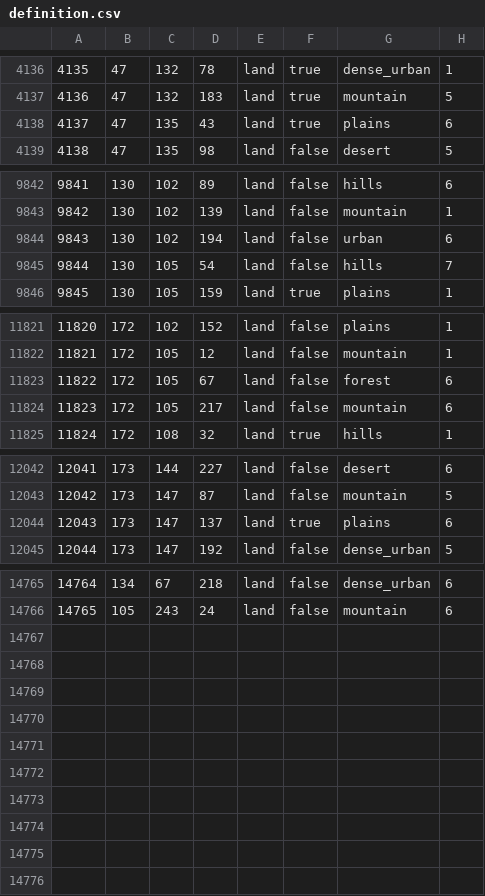
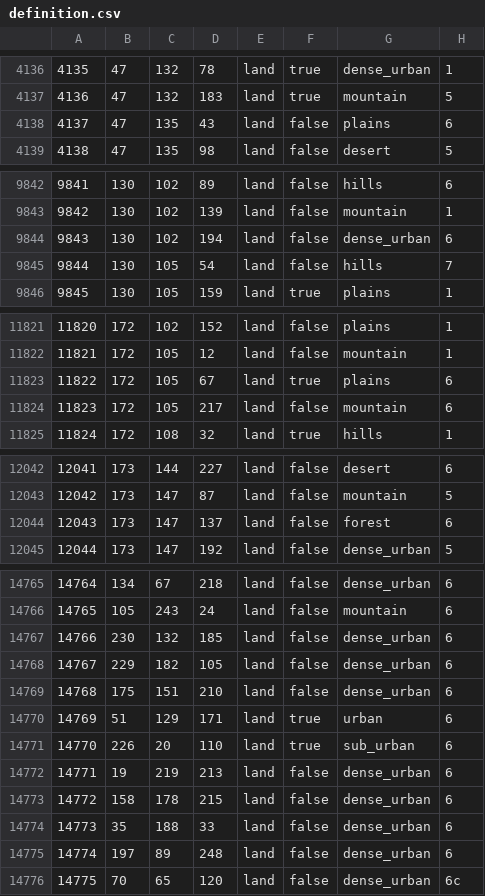
Before and after one commit to TheGamerCant/Modern-Day-Sandbox, a CSV file: map/definition.csv, drawn as a sheet; only a part is shown, gaps mark what is left out; the diff covers the shown part only.

```diff
--- a/map/definition.csv
+++ b/map/definition.csv
@@ -4137,3 +4137,3 @@
 4136;47;132;183;land;true;mountain;5
-4137;47;135;43;land;true;plains;6
+4137;47;135;43;land;false;plains;6
 4138;47;135;98;land;false;desert;5
@@ -9843,3 +9843,3 @@
 9842;130;102;139;land;false;mountain;1
-9843;130;102;194;land;false;urban;6
+9843;130;102;194;land;false;dense_urban;6
 9844;130;105;54;land;false;hills;7
@@ -11822,3 +11822,3 @@
 11821;172;105;12;land;false;mountain;1
-11822;172;105;67;land;false;forest;6
+11822;172;105;67;land;true;plains;6
 11823;172;105;217;land;false;mountain;6
@@ -12043,3 +12043,3 @@
 12042;173;147;87;land;false;mountain;5
-12043;173;147;137;land;true;plains;6
+12043;173;147;137;land;false;forest;6
 12044;173;147;192;land;false;dense_urban;5
@@ -14766 +14766,11 @@
 14765;105;243;24;land;false;mountain;6
+14766;230;132;185;land;false;dense_urban;6
+14767;229;182;105;land;false;dense_urban;6
+14768;175;151;210;land;false;dense_urban;6
+14769;51;129;171;land;true;urban;6
+14770;226;20;110;land;true;sub_urban;6
+14771;19;219;213;land;false;dense_urban;6
+14772;158;178;215;land;false;dense_urban;6
+14773;35;188;33;land;false;dense_urban;6
+14774;197;89;248;land;false;dense_urban;6
+14775;70;65;120;land;false;dense_urban;6c
```
Also changed, not shown: 2 edited cells elsewhere in this file, 22 other files.
